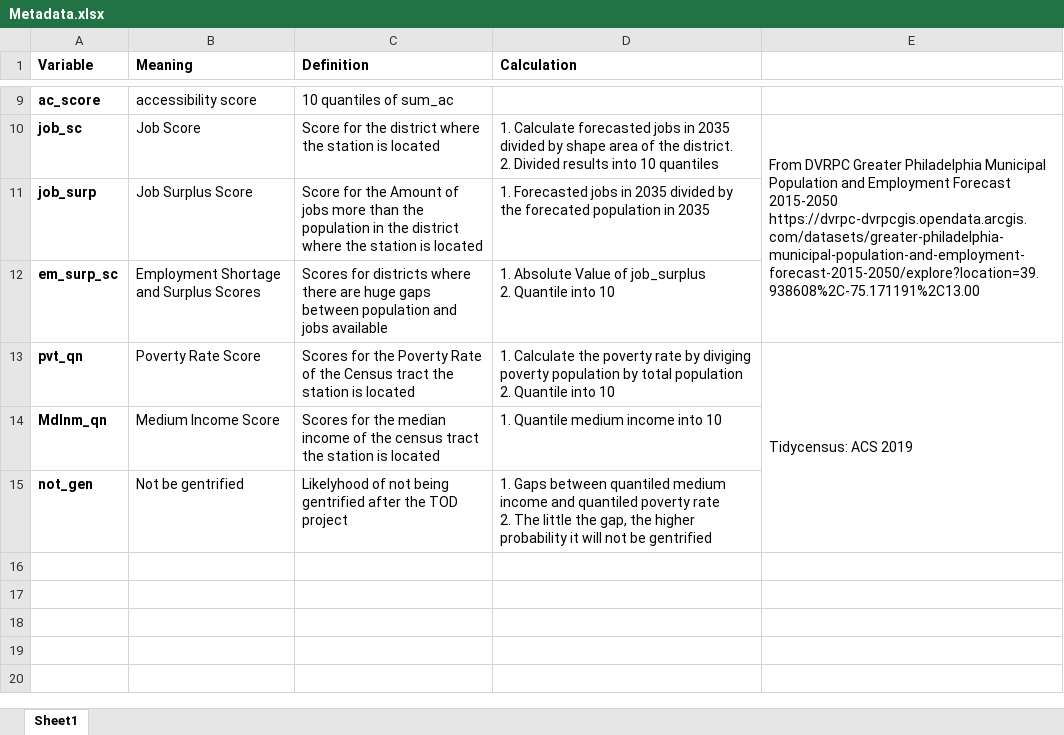
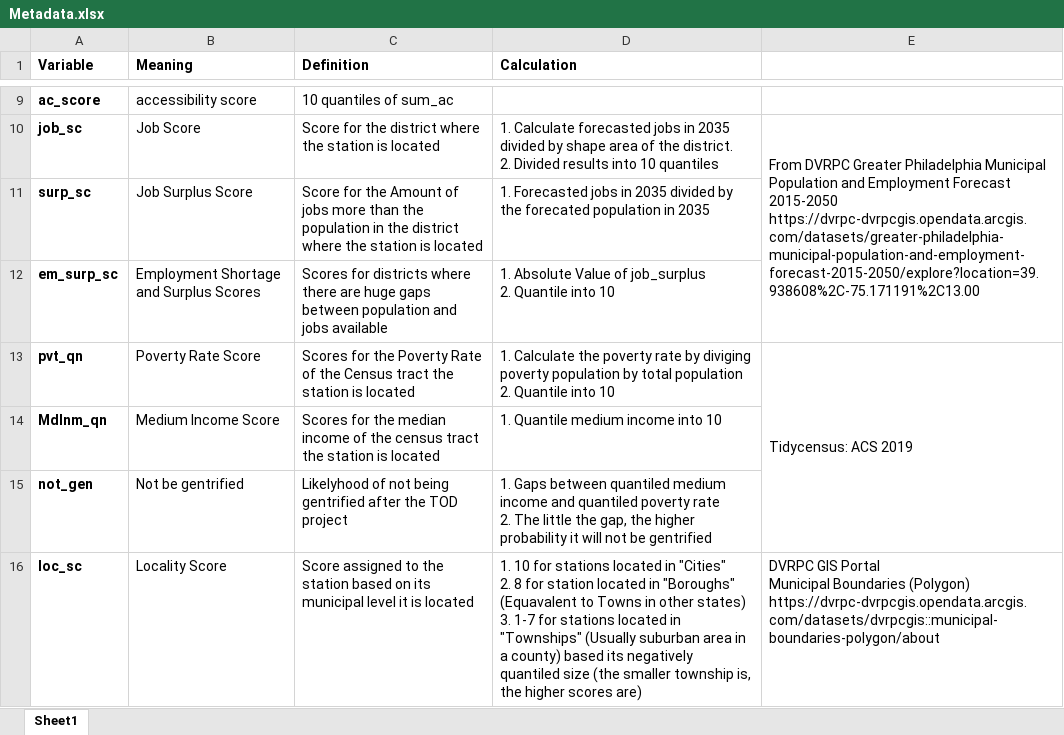
Before and after one commit to CPLN-680-Spring-2022/Huang_lechuan_todphilly, an Excel workbook: Metadata.xlsx, sheet Sheet1, drawn as a sheet; only a part is shown, gaps mark what is left out; values as stored, in another font and other column widths than the file's, no borders; ↵ is a line break in a cell; the diff names each change by its address in the sheet, - before the commit and + after, or states it on an @@ line.

Commit message:
codes for muni-level

```diff
--- a/Metadata.xlsx (sheet Sheet1)
+++ b/Metadata.xlsx (sheet Sheet1)
-A11 (Variable): job_surp
+A11 (Variable): surp_sc
+row 16: loc_sc | Locality Score | Score assigned to the station based on its municipal level it is located | 1. 10 for stations located in "Cities" ↵ 2. 8 for station located in "Boroughs" (Equavalent to Towns in other states) ↵ 3. 1-7 for stations located in "Townships" (Usually suburban area in a county) based its negatively quantiled size (the smaller township is, the higher scores are) | DVRPC GIS Portal ↵ Municipal Boundaries (Polygon) ↵ https://dvrpc-dvrpcgis.opendata.arcgis.com/datasets/dvrpcgis::municipal-boundaries-polygon/about
```
Also changed, not shown: 7 other files.
